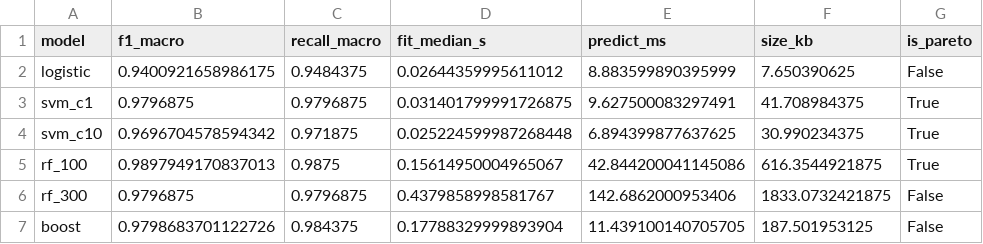
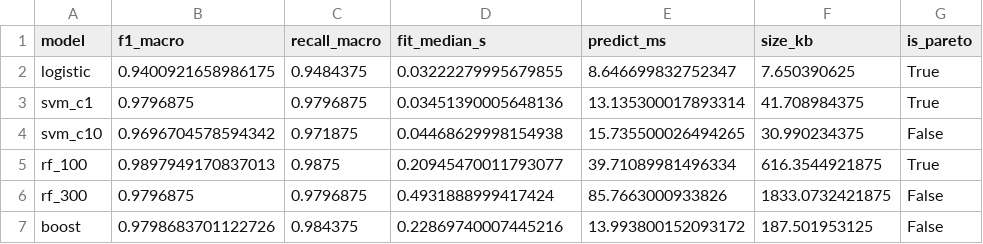
Before and after one commit to kendyb18-dotcom/Ciencia-de-Datos-II, a CSV file: Unidad I/Ejercicio 02/reports/green_ai_results.csv, drawn as a sheet.

Commit message:
feat: compare ensembles PCA and Green AI costs

```diff
--- a/Unidad I/Ejercicio 02/reports/green_ai_results.csv
+++ b/Unidad I/Ejercicio 02/reports/green_ai_results.csv
@@ -1,7 +1,7 @@
 model,f1_macro,recall_macro,fit_median_s,predict_ms,size_kb,is_pareto
-logistic,0.9400921658986175,0.9484375,0.02644359995611012,8.883599890395999,7.650390625,False
-svm_c1,0.9796875,0.9796875,0.031401799991726875,9.627500083297491,41.708984375,True
-svm_c10,0.9696704578594342,0.971875,0.025224599987268448,6.894399877637625,30.990234375,True
-rf_100,0.9897949170837013,0.9875,0.15614950004965067,42.844200041145086,616.3544921875,True
-rf_300,0.9796875,0.9796875,0.4379858998581767,142.6862000953406,1833.0732421875,False
-boost,0.9798683701122726,0.984375,0.17788329999893904,11.439100140705705,187.501953125,False
+logistic,0.9400921658986175,0.9484375,0.03222279995679855,8.646699832752347,7.650390625,True
+svm_c1,0.9796875,0.9796875,0.03451390005648136,13.135300017893314,41.708984375,True
+svm_c10,0.9696704578594342,0.971875,0.04468629998154938,15.735500026494265,30.990234375,False
+rf_100,0.9897949170837013,0.9875,0.20945470011793077,39.71089981496334,616.3544921875,True
+rf_300,0.9796875,0.9796875,0.4931888999417424,85.7663000933826,1833.0732421875,False
+boost,0.9798683701122726,0.984375,0.22869740007445216,13.993800152093172,187.501953125,False
```
Also changed, not shown: 10 other files.
